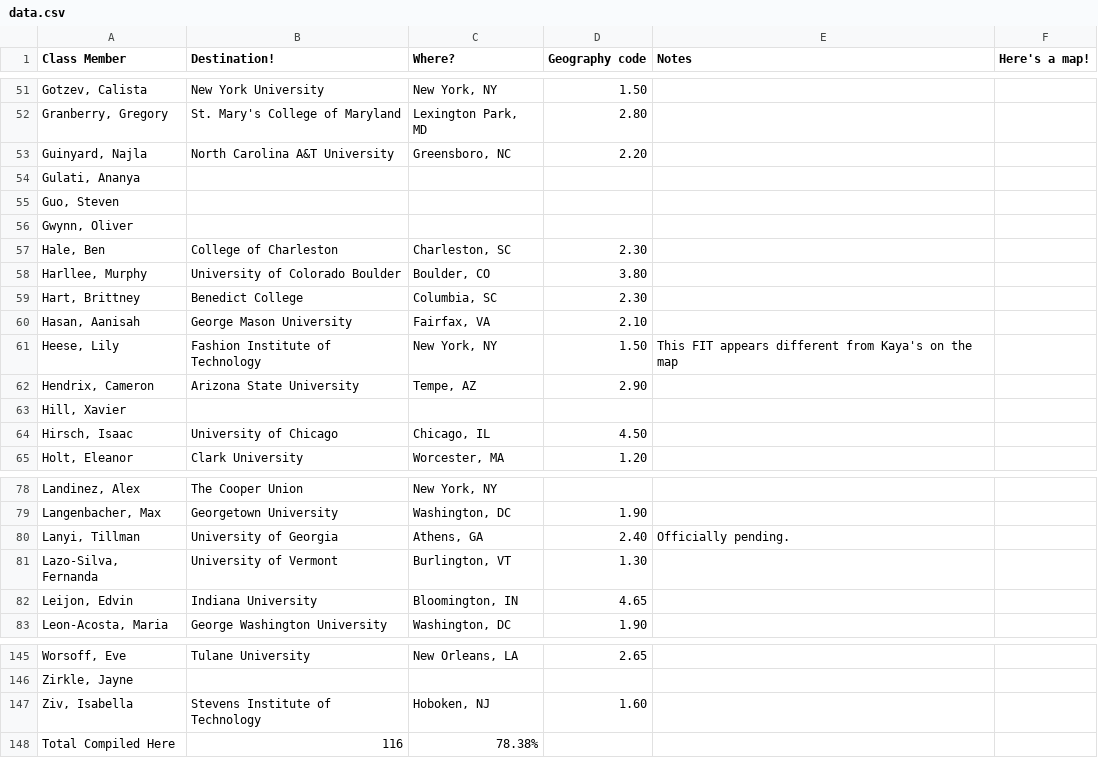
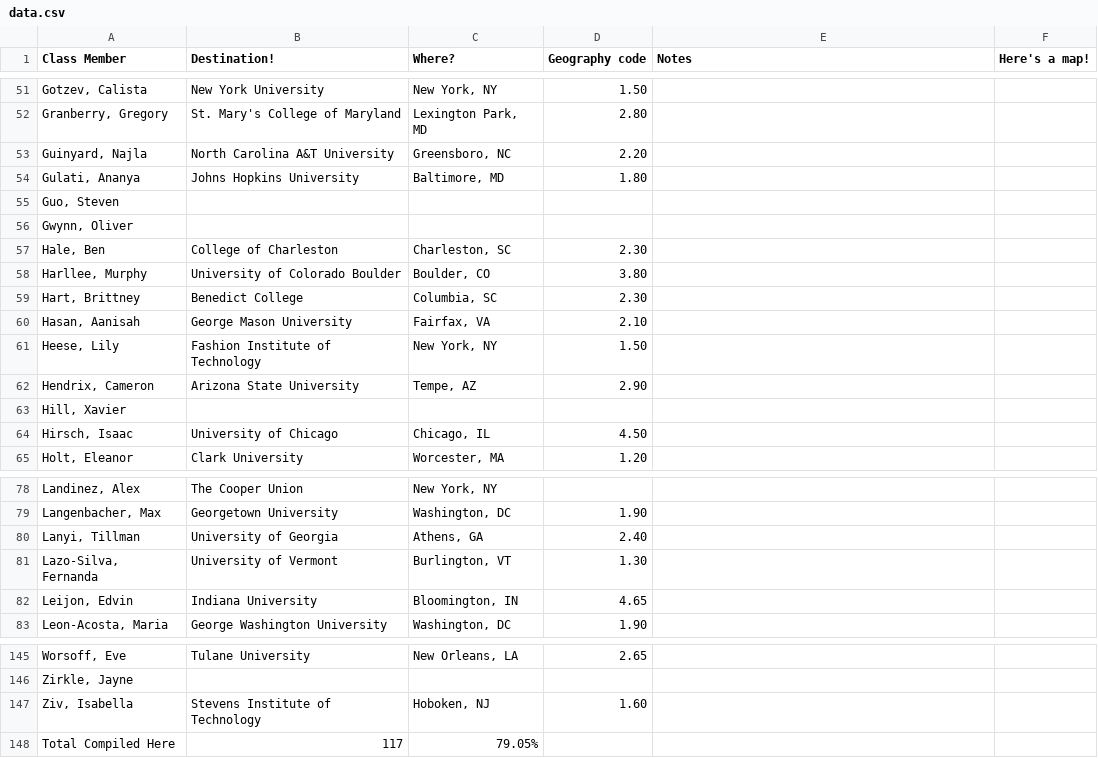
Before and after one commit to aryamanarora/college-map, a CSV file: data.csv, drawn as a sheet; only a part is shown, gaps mark what is left out.

Commit message:
more data

```diff
--- a/data.csv
+++ b/data.csv
@@ -53,3 +53,3 @@ Class Member,Destination!,Where?,Geography code,Notes,Here's a map!
 "Guinyard, Najla",North Carolina A&T University,"Greensboro, NC",2.20,,
-"Gulati, Ananya",,,,,
+"Gulati, Ananya",Johns Hopkins University,"Baltimore, MD",1.80,,
 "Guo, Steven",,,,,
@@ -60,3 +60,3 @@ Class Member,Destination!,Where?,Geography code,Notes,Here's a map!
 "Hasan, Aanisah",George Mason University,"Fairfax, VA",2.10,,
-"Heese, Lily",Fashion Institute of Technology,"New York, NY",1.50,This FIT appears different from Kaya's on the map,
+"Heese, Lily",Fashion Institute of Technology,"New York, NY",1.50,,
 "Hendrix, Cameron",Arizona State University,"Tempe, AZ",2.90,,
@@ -79,3 +79,3 @@ Class Member,Destination!,Where?,Geography code,Notes,Here's a map!
 "Langenbacher, Max",Georgetown University,"Washington, DC",1.90,,
-"Lanyi, Tillman",University of Georgia,"Athens, GA",2.40,Officially pending.,
+"Lanyi, Tillman",University of Georgia,"Athens, GA",2.40,,
 "Lazo-Silva, Fernanda",University of Vermont,"Burlington, VT",1.30,,
@@ -147,2 +147,2 @@ Class Member,Destination!,Where?,Geography code,Notes,Here's a map!
 "Ziv, Isabella",Stevens Institute of Technology,"Hoboken, NJ",1.60,,
-Total Compiled Here,116,78.38%,,,
+Total Compiled Here,117,79.05%,,,
```
Also changed, not shown: 1 other file.
